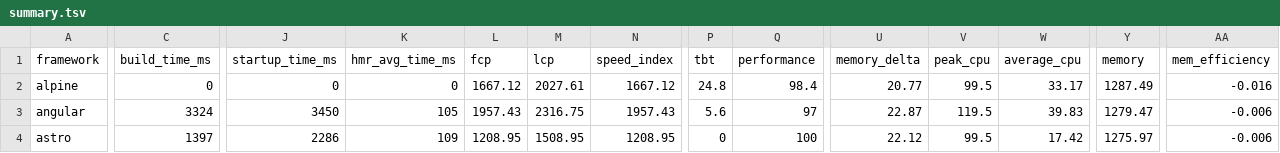
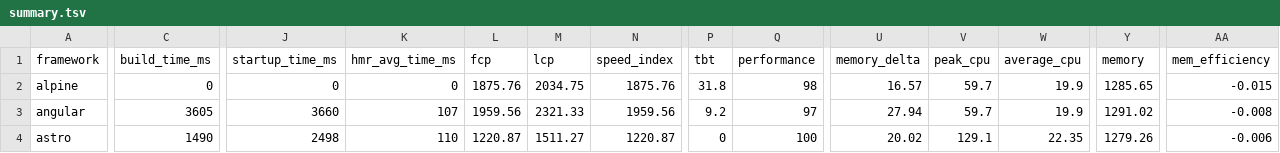
Before and after one commit to sathvikc/framework-benchmarks, a TSV file: summary/summary.tsv, drawn as a sheet; only a part is shown, gaps mark what is left out; the diff covers the shown part only; the diff names each change by its address in the sheet, - before the commit and + after, or states it on an @@ line.

```diff
--- a/summary/summary.tsv
+++ b/summary/summary.tsv
-L2 (fcp): 1667.12
+L2 (fcp): 1875.76
-M2 (lcp): 2027.61
+M2 (lcp): 2034.75
-N2 (speed_index): 1667.12
+N2 (speed_index): 1875.76
-P2 (tbt): 24.8
+P2 (tbt): 31.8
-Q2 (performance): 98.4
+Q2 (performance): 98
-U2 (memory_delta): 20.77
+U2 (memory_delta): 16.57
-V2 (peak_cpu): 99.5
+V2 (peak_cpu): 59.7
-W2 (average_cpu): 33.17
+W2 (average_cpu): 19.9
-Y2 (memory): 1287.49
+Y2 (memory): 1285.65
-AA2 (mem_efficiency): -0.016
+AA2 (mem_efficiency): -0.015
-C3 (build_time_ms): 3324
+C3 (build_time_ms): 3605
-J3 (startup_time_ms): 3450
+J3 (startup_time_ms): 3660
-K3 (hmr_avg_time_ms): 105
+K3 (hmr_avg_time_ms): 107
-L3 (fcp): 1957.43
+L3 (fcp): 1959.56
-M3 (lcp): 2316.75
+M3 (lcp): 2321.33
-N3 (speed_index): 1957.43
+N3 (speed_index): 1959.56
-P3 (tbt): 5.6
+P3 (tbt): 9.2
-U3 (memory_delta): 22.87
+U3 (memory_delta): 27.94
-V3 (peak_cpu): 119.5
+V3 (peak_cpu): 59.7
-W3 (average_cpu): 39.83
+W3 (average_cpu): 19.9
-Y3 (memory): 1279.47
+Y3 (memory): 1291.02
-AA3 (mem_efficiency): -0.006
+AA3 (mem_efficiency): -0.008
-C4 (build_time_ms): 1397
+C4 (build_time_ms): 1490
-J4 (startup_time_ms): 2286
+J4 (startup_time_ms): 2498
-K4 (hmr_avg_time_ms): 109
+K4 (hmr_avg_time_ms): 110
-L4 (fcp): 1208.95
+L4 (fcp): 1220.87
-M4 (lcp): 1508.95
+M4 (lcp): 1511.27
-N4 (speed_index): 1208.95
+N4 (speed_index): 1220.87
-U4 (memory_delta): 22.12
+U4 (memory_delta): 20.02
-V4 (peak_cpu): 99.5
+V4 (peak_cpu): 129.1
-W4 (average_cpu): 17.42
+W4 (average_cpu): 22.35
-Y4 (memory): 1275.97
+Y4 (memory): 1279.26
```
Also changed, not shown: 145 edited cells elsewhere in this file, 25 other files.
